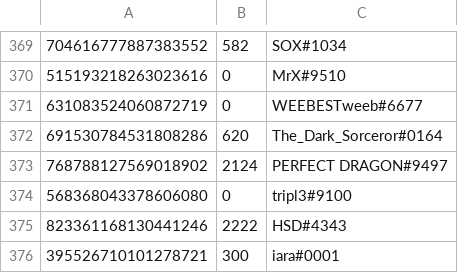
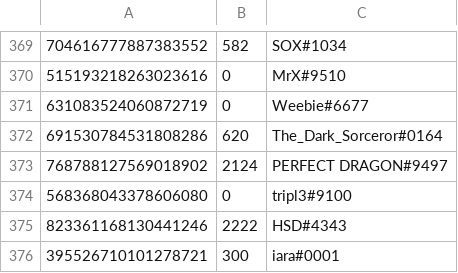
Before and after one commit to LevBernstein/BeardlessBot, a CSV file: resources/money.csv, drawn as a sheet; only a part is shown, gaps mark what is left out; the diff covers the shown part only.

```diff
--- a/resources/money.csv
+++ b/resources/money.csv
@@ -370,3 +370,3 @@
 515193218263023616,0,MrX#9510
-631083524060872719,0,WEEBESTweeb#6677
+631083524060872719,0,Weebie#6677
 691530784531808286,620,The_Dark_Sorceror#0164
```
Also changed, not shown: 4 added rows and 13 edited cells elsewhere in this file, 5 other files.
